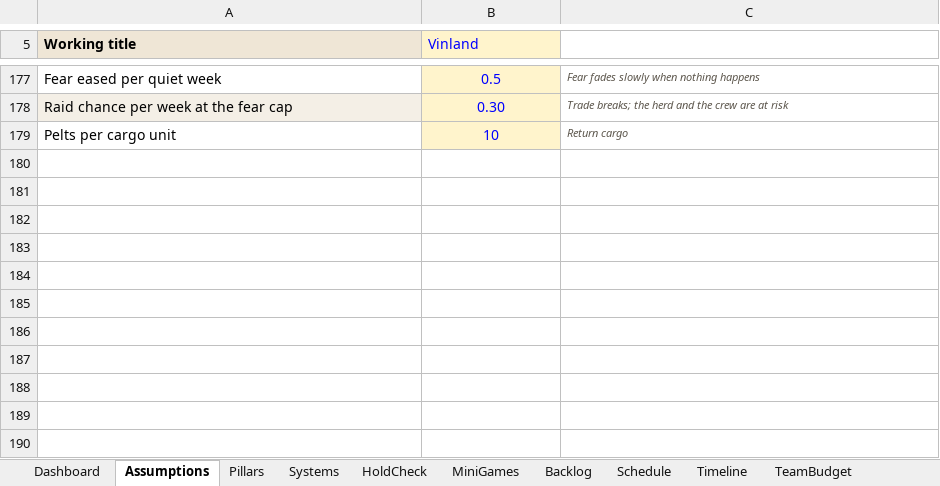
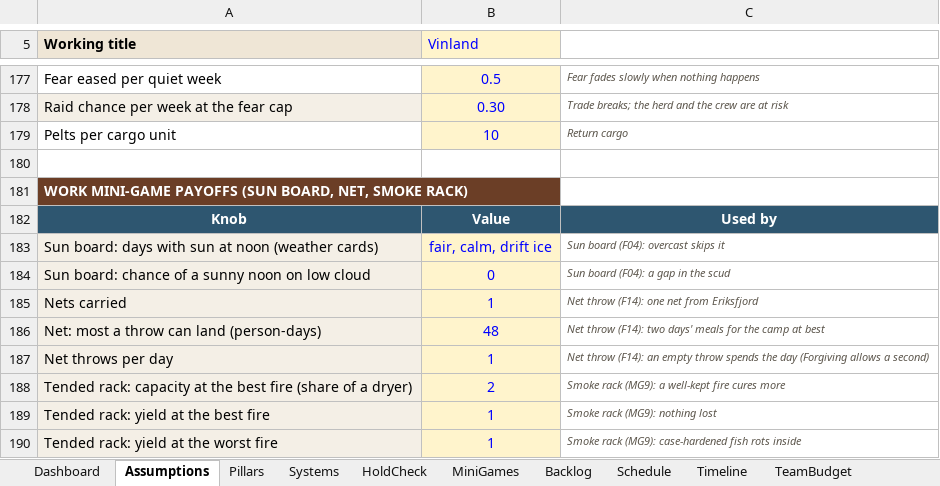
Before and after one commit to nickdoneysr/Vinland, an Excel workbook: docs/Vinland_Game_Development_Plan.xlsx, sheet Assumptions, drawn as a sheet; only a part is shown, gaps mark what is left out; values as stored, in another font and other column widths than the file's, no borders; charts and pictures not drawn; the diff names each change by its address in the sheet, - before the commit and + after, or states it on an @@ line.

```diff
--- a/docs/Vinland_Game_Development_Plan.xlsx (sheet Assumptions)
+++ b/docs/Vinland_Game_Development_Plan.xlsx (sheet Assumptions)
+row 180: (empty)
+row 181: WORK MINI-GAME PAYOFFS (SUN BOARD, NET, SMOKE RACK)
+row 182: Knob | Value | Used by
+row 183: Sun board: days with sun at noon (weather cards) | fair, calm, drift ice | Sun board (F04): overcast skips it
+row 184: Sun board: chance of a sunny noon on low cloud | 0 | Sun board (F04): a gap in the scud
+row 185: Nets carried | 1 | Net throw (F14): one net from Eriksfjord
+row 186: Net: most a throw can land (person-days) | 48 | Net throw (F14): two days' meals for the camp at best
+row 187: Net throws per day | 1 | Net throw (F14): an empty throw spends the day (Forgiving allows a second)
+row 188: Tended rack: capacity at the best fire (share of a dryer) | 2 | Smoke rack (MG9): a well-kept fire cures more
+row 189: Tended rack: yield at the best fire | 1 | Smoke rack (MG9): nothing lost
+row 190: Tended rack: yield at the worst fire | 1 | Smoke rack (MG9): case-hardened fish rots inside
```
Also changed, not shown: charts or pictures, 24 other files.
